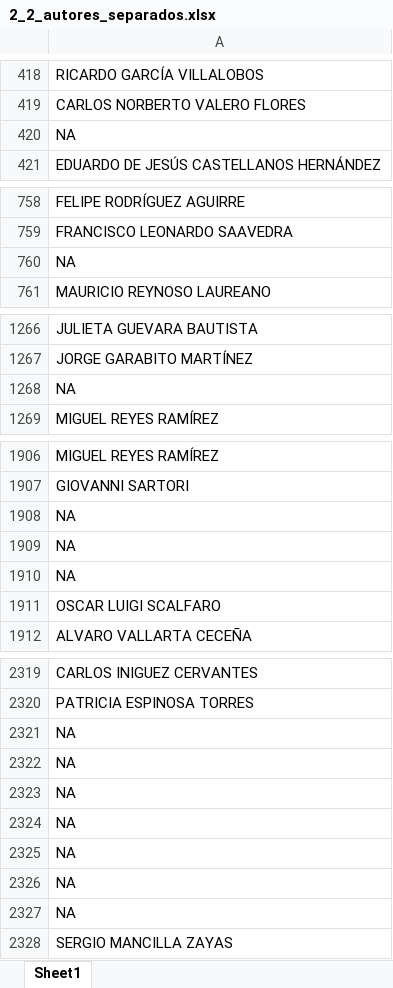
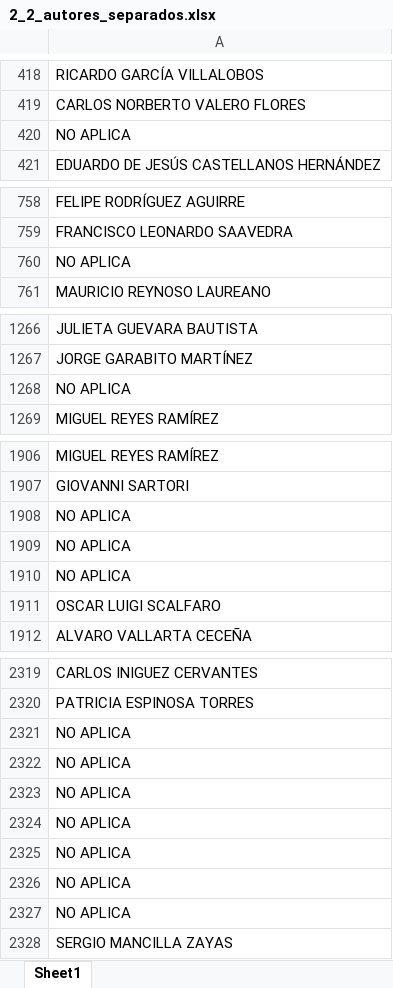
Before and after one commit to Ecamposg95/Python_Tools, an Excel workbook: DB autores V2/Output/2_2_autores_separados.xlsx, sheet Sheet1, drawn as a sheet; only a part is shown, gaps mark what is left out; values as stored, in another font and other column widths than the file's, no borders; the diff covers the shown part only; the diff names each change by its address in the sheet, - before the commit and + after, or states it on an @@ line.

```diff
--- a/DB autores V2/Output/2_2_autores_separados.xlsx (sheet Sheet1)
+++ b/DB autores V2/Output/2_2_autores_separados.xlsx (sheet Sheet1)
-A420: NA
+A420: NO APLICA
-A760: NA
+A760: NO APLICA
-A1268: NA
+A1268: NO APLICA
-A1908:A1910: NA
+A1908:A1910: NO APLICA
-A2321:A2327: NA
+A2321:A2327: NO APLICA
```
Also changed, not shown: 8 edited cells elsewhere in this sheet, DB autores V2/Input/2_Autor.xlsx, Pdf/Input/NOMBRES.xlsx, 26 other files.
